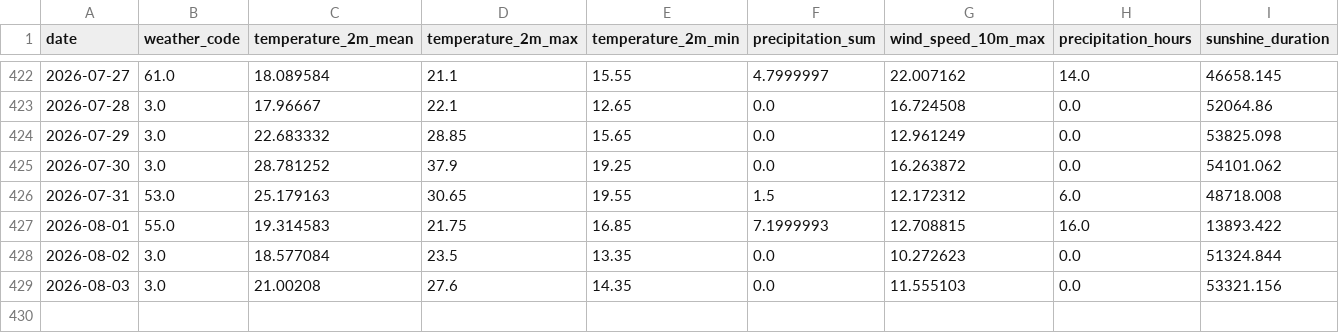
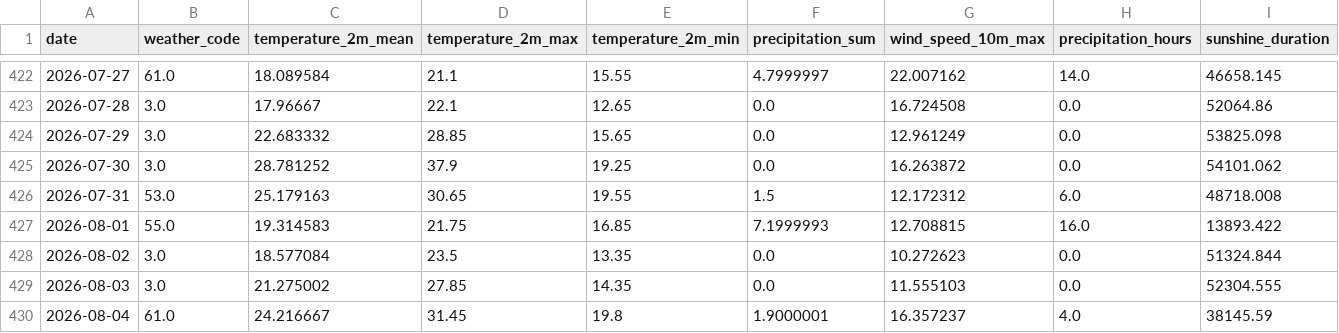
Before and after one commit to fischer-jonas/bbq-tableau, a CSV file: bochum_weather.csv, drawn as a sheet; only a part is shown, gaps mark what is left out.

Commit message:
Daily weather update

```diff
--- a/bochum_weather.csv
+++ b/bochum_weather.csv
@@ -428,2 +428,3 @@ date,weather_code,temperature_2m_mean,temperature_2m_max,temperature_2m_min,prec
 2026-08-02,3.0,18.577084,23.5,13.35,0.0,10.272623,0.0,51324.844
-2026-08-03,3.0,21.00208,27.6,14.35,0.0,11.555103,0.0,53321.156
+2026-08-03,3.0,21.275002,27.85,14.35,0.0,11.555103,0.0,52304.555
+2026-08-04,61.0,24.216667,31.45,19.8,1.9000001,16.357237,4.0,38145.59
```
Also changed, not shown: glfi.csv.
